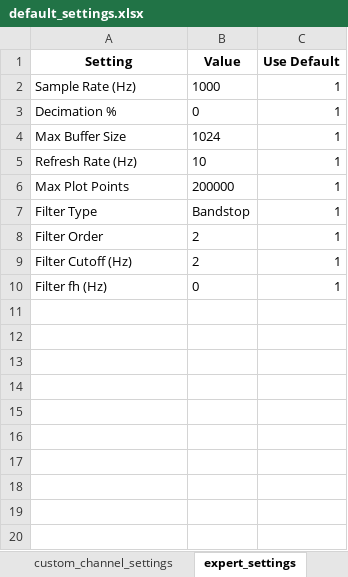
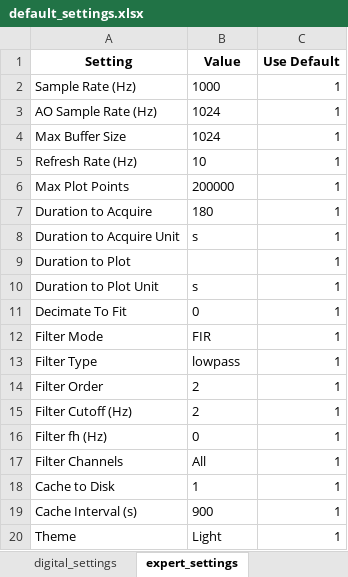
Before and after one commit to Logics21/NIDAQ-interface, an Excel workbook: default_settings.xlsx, sheet expert_settings, drawn as a sheet; values as stored, in another font and other column widths than the file's, no borders; removed rows and columns are numbered as before the commit, all else as after; the diff names each change by its address in the sheet, - before the commit and + after, or states it on an @@ line.

```diff
--- a/default_settings.xlsx (sheet expert_settings)
+++ b/default_settings.xlsx (sheet expert_settings)
+sheet tab: digital_settings
-row 3: Decimation % | 0 | 1
+row 3: AO Sample Rate (Hz) | 1024 | 1
+row 7: Duration to Acquire | 180 | 1
+row 8: Duration to Acquire Unit | s | 1
+row 9: Duration to Plot |  | 1
+row 10: Duration to Plot Unit | s | 1
+row 11: Decimate To Fit | 0 | 1
+row 12: Filter Mode | FIR | 1
-B13 (Value): Bandstop
+B13 (Value): lowpass
+row 17: Filter Channels | All | 1
+row 18: Cache to Disk | 1 | 1
+row 19: Cache Interval (s) | 900 | 1
+row 20: Theme | Light | 1
```
Also changed, not shown: sheet transducers_settings, sheet input_settings, sheet output_settings, sheet custom_channel_settings, other sheet tabs, 11 other files.
